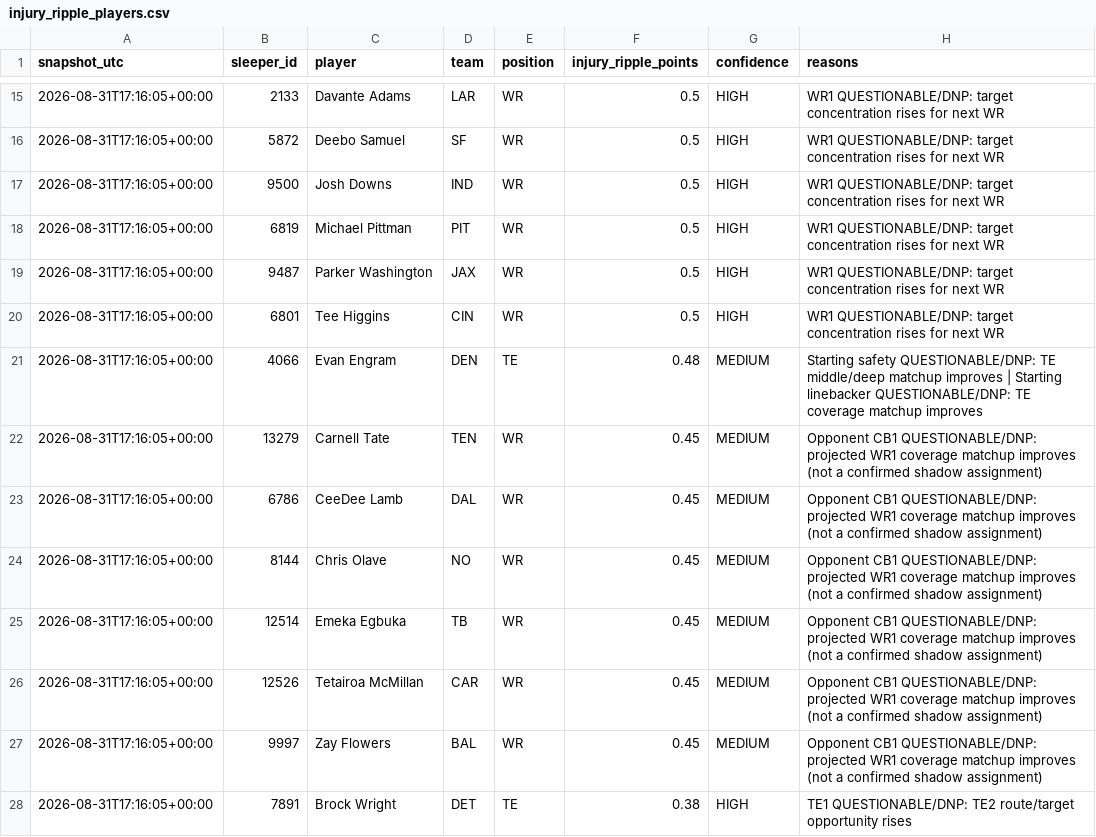
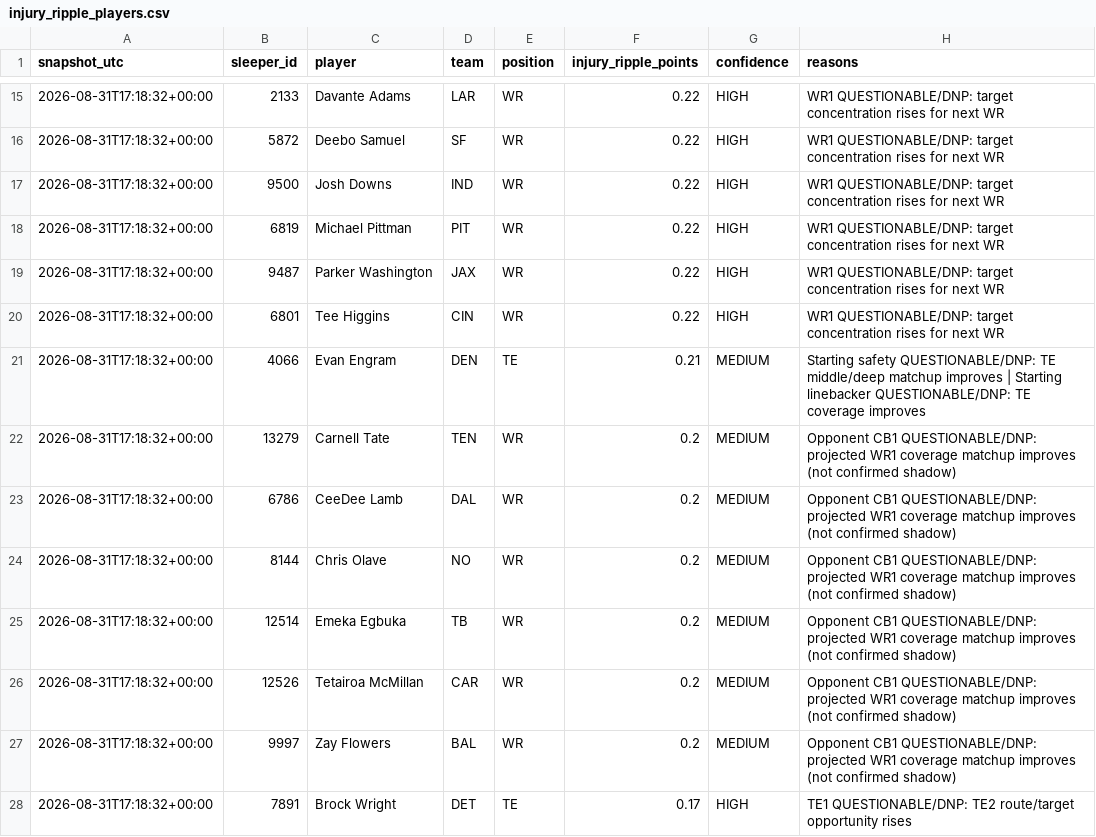
Before and after one commit to willblatz97/Learning-Python, a CSV file: fantasy-football-tracker/data/normalized/injury_ripple_players.csv, drawn as a sheet; only a part is shown, gaps mark what is left out; the diff covers the shown part only.

```diff
--- a/fantasy-football-tracker/data/normalized/injury_ripple_players.csv
+++ b/fantasy-football-tracker/data/normalized/injury_ripple_players.csv
@@ -15,14 +15,14 @@ snapshot_utc,sleeper_id,player,team,position,injury_ripple_points,confidence,rea
-2026-08-31T17:16:05+00:00,2133,Davante Adams,LAR,WR,0.5,HIGH,WR1 QUESTIONABLE/DNP: target concentration rises for next WR
-2026-08-31T17:16:05+00:00,5872,Deebo Samuel,SF,WR,0.5,HIGH,WR1 QUESTIONABLE/DNP: target concentration rises for next WR
-2026-08-31T17:16:05+00:00,9500,Josh Downs,IND,WR,0.5,HIGH,WR1 QUESTIONABLE/DNP: target concentration rises for next WR
-2026-08-31T17:16:05+00:00,6819,Michael Pittman,PIT,WR,0.5,HIGH,WR1 QUESTIONABLE/DNP: target concentration rises for next WR
-2026-08-31T17:16:05+00:00,9487,Parker Washington,JAX,WR,0.5,HIGH,WR1 QUESTIONABLE/DNP: target concentration rises for next WR
-2026-08-31T17:16:05+00:00,6801,Tee Higgins,CIN,WR,0.5,HIGH,WR1 QUESTIONABLE/DNP: target concentration rises for next WR
-2026-08-31T17:16:05+00:00,4066,Evan Engram,DEN,TE,0.48,MEDIUM,Starting safety QUESTIONABLE/DNP: TE middle/deep matchup improves | Starting linebacker QUESTIONABLE/DNP: TE coverage matchup improves
-2026-08-31T17:16:05+00:00,13279,Carnell Tate,TEN,WR,0.45,MEDIUM,Opponent CB1 QUESTIONABLE/DNP: projected WR1 coverage matchup improves (not a confirmed shadow assignment)
-2026-08-31T17:16:05+00:00,6786,CeeDee Lamb,DAL,WR,0.45,MEDIUM,Opponent CB1 QUESTIONABLE/DNP: projected WR1 coverage matchup improves (not a confirmed shadow assignment)
-2026-08-31T17:16:05+00:00,8144,Chris Olave,NO,WR,0.45,MEDIUM,Opponent CB1 QUESTIONABLE/DNP: projected WR1 coverage matchup improves (not a confirmed shadow assignment)
-2026-08-31T17:16:05+00:00,12514,Emeka Egbuka,TB,WR,0.45,MEDIUM,Opponent CB1 QUESTIONABLE/DNP: projected WR1 coverage matchup improves (not a confirmed shadow assignment)
-2026-08-31T17:16:05+00:00,12526,Tetairoa McMillan,CAR,WR,0.45,MEDIUM,Opponent CB1 QUESTIONABLE/DNP: projected WR1 coverage matchup improves (not a confirmed shadow assignment)
-2026-08-31T17:16:05+00:00,9997,Zay Flowers,BAL,WR,0.45,MEDIUM,Opponent CB1 QUESTIONABLE/DNP: projected WR1 coverage matchup improves (not a confirmed shadow assignment)
-2026-08-31T17:16:05+00:00,7891,Brock Wright,DET,TE,0.38,HIGH,TE1 QUESTIONABLE/DNP: TE2 route/target opportunity rises
+2026-08-31T17:18:32+00:00,2133,Davante Adams,LAR,WR,0.22,HIGH,WR1 QUESTIONABLE/DNP: target concentration rises for next WR
+2026-08-31T17:18:32+00:00,5872,Deebo Samuel,SF,WR,0.22,HIGH,WR1 QUESTIONABLE/DNP: target concentration rises for next WR
+2026-08-31T17:18:32+00:00,9500,Josh Downs,IND,WR,0.22,HIGH,WR1 QUESTIONABLE/DNP: target concentration rises for next WR
+2026-08-31T17:18:32+00:00,6819,Michael Pittman,PIT,WR,0.22,HIGH,WR1 QUESTIONABLE/DNP: target concentration rises for next WR
+2026-08-31T17:18:32+00:00,9487,Parker Washington,JAX,WR,0.22,HIGH,WR1 QUESTIONABLE/DNP: target concentration rises for next WR
+2026-08-31T17:18:32+00:00,6801,Tee Higgins,CIN,WR,0.22,HIGH,WR1 QUESTIONABLE/DNP: target concentration rises for next WR
+2026-08-31T17:18:32+00:00,4066,Evan Engram,DEN,TE,0.21,MEDIUM,Starting safety QUESTIONABLE/DNP: TE middle/deep matchup improves | Starting linebacker QUESTIONABLE/DNP: TE coverage improves
+2026-08-31T17:18:32+00:00,13279,Carnell Tate,TEN,WR,0.2,MEDIUM,Opponent CB1 QUESTIONABLE/DNP: projected WR1 coverage matchup improves (not confirmed shadow)
+2026-08-31T17:18:32+00:00,6786,CeeDee Lamb,DAL,WR,0.2,MEDIUM,Opponent CB1 QUESTIONABLE/DNP: projected WR1 coverage matchup improves (not confirmed shadow)
+2026-08-31T17:18:32+00:00,8144,Chris Olave,NO,WR,0.2,MEDIUM,Opponent CB1 QUESTIONABLE/DNP: projected WR1 coverage matchup improves (not confirmed shadow)
+2026-08-31T17:18:32+00:00,12514,Emeka Egbuka,TB,WR,0.2,MEDIUM,Opponent CB1 QUESTIONABLE/DNP: projected WR1 coverage matchup improves (not confirmed shadow)
+2026-08-31T17:18:32+00:00,12526,Tetairoa McMillan,CAR,WR,0.2,MEDIUM,Opponent CB1 QUESTIONABLE/DNP: projected WR1 coverage matchup improves (not confirmed shadow)
+2026-08-31T17:18:32+00:00,9997,Zay Flowers,BAL,WR,0.2,MEDIUM,Opponent CB1 QUESTIONABLE/DNP: projected WR1 coverage matchup improves (not confirmed shadow)
+2026-08-31T17:18:32+00:00,7891,Brock Wright,DET,TE,0.17,HIGH,TE1 QUESTIONABLE/DNP: TE2 route/target opportunity rises
```
Also changed, not shown: 1 added row, 1 removed row and 148 edited cells elsewhere in this file, fantasy-football-tracker/data/normalized/availability_matrix.csv, fantasy-football-tracker/data/normalized/command_center.csv, 39 other files.
